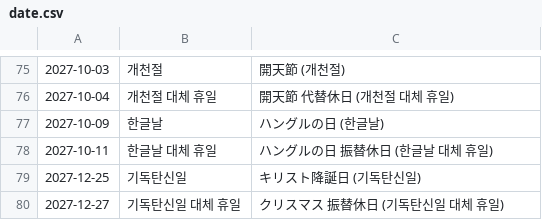
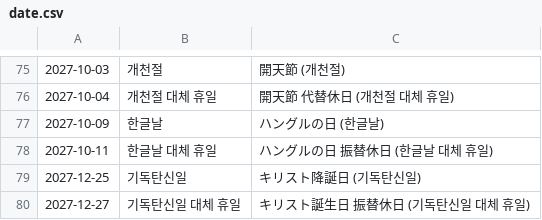
Before and after one commit to shunirr/holidays-kr, a CSV file: date.csv, drawn as a sheet; only a part is shown, gaps mark what is left out.

```diff
--- a/date.csv
+++ b/date.csv
@@ -79,2 +79,2 @@
 2027-12-25,기독탄신일,キリスト降誕日 (기독탄신일)
-2027-12-27,기독탄신일 대체 휴일,クリスマス 振替休日 (기독탄신일 대체 휴일)
+2027-12-27,기독탄신일 대체 휴일,キリスト誕生日 振替休日 (기독탄신일 대체 휴일)
```
Also changed, not shown: datetime.csv, 4 other files.
